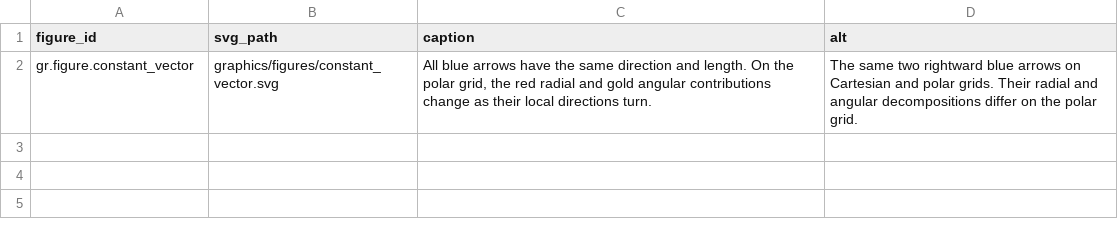
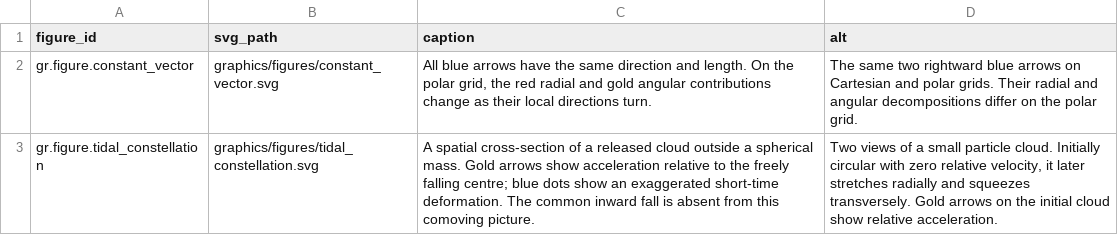
Before and after one commit to ipoole/sr-kg, a CSV file: domains/gr/data/figures.csv, drawn as a sheet.

```diff
--- a/domains/gr/data/figures.csv
+++ b/domains/gr/data/figures.csv
@@ -2 +2,2 @@ figure_id,svg_path,caption,alt
 gr.figure.constant_vector,graphics/figures/constant_vector.svg,"All blue arrows have the same direction and length. On the polar grid, the red radial and gold angular contributions change as their local directions turn.",The same two rightward blue arrows on Cartesian and polar grids. Their radial and angular decompositions differ on the polar grid.
+gr.figure.tidal_constellation,graphics/figures/tidal_constellation.svg,A spatial cross-section of a released cloud outside a spherical mass. Gold arrows show acceleration relative to the freely falling centre; blue dots show an exaggerated short-time deformation. The common inward fall is absent from this comoving picture.,"Two views of a small particle cloud. Initially circular with zero relative velocity, it later stretches radially and squeezes transversely. Gold arrows on the initial cloud show relative acceleration."
```
Also changed, not shown: domains/gr/data/content_blocks.csv, domains/gr/data/reference_links.csv, 3 other files.
